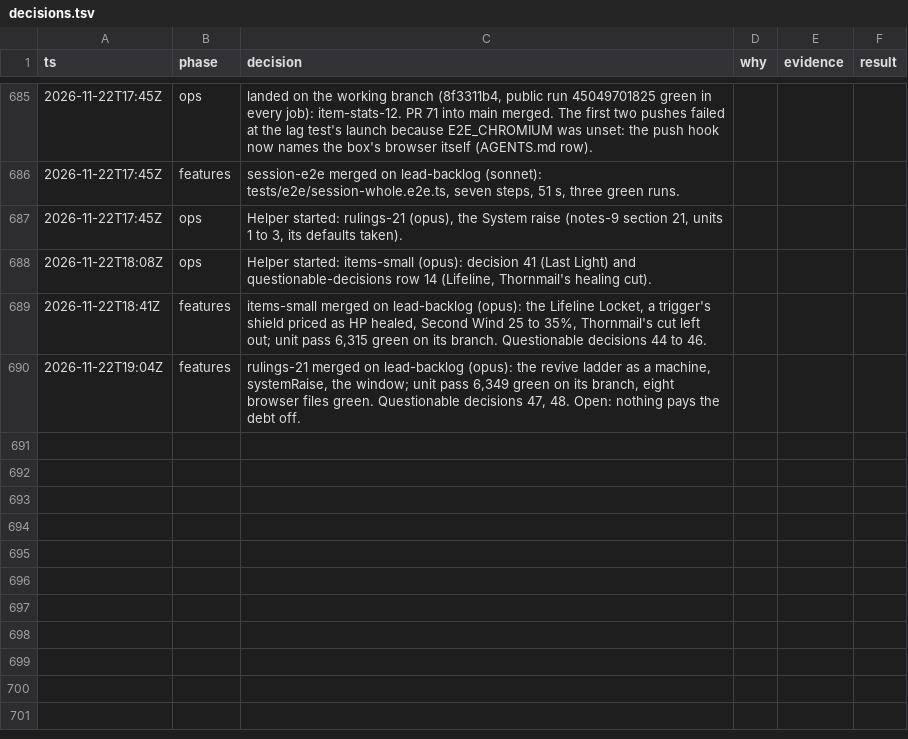
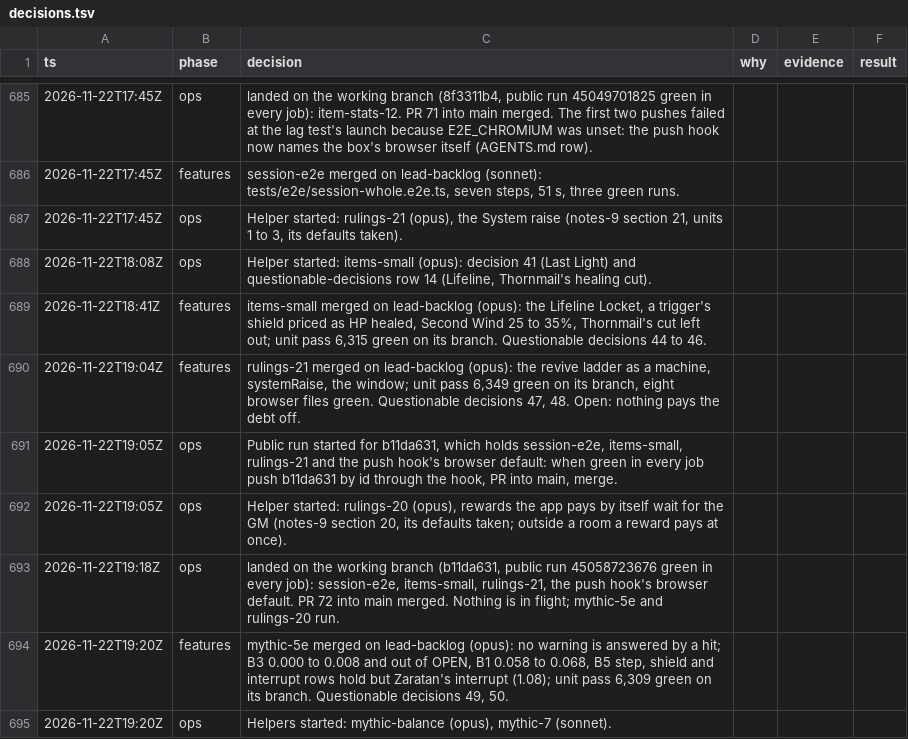
Before and after one commit to makoots-png/System-gaming-public, a TSV file: docs/agent-handoff/decisions.tsv, drawn as a sheet; only a part is shown, gaps mark what is left out; the diff names each change by its address in the sheet, - before the commit and + after, or states it on an @@ line.

```diff
--- a/docs/agent-handoff/decisions.tsv
+++ b/docs/agent-handoff/decisions.tsv
+row 691: 2026-11-22T19:05Z | ops | Public run started for b11da631, which holds session-e2e, items-small, rulings-21 and the push hook's browser default: when green in every job push b11da631 by id through the hook, PR into main, merge.
+row 692: 2026-11-22T19:05Z | ops | Helper started: rulings-20 (opus), rewards the app pays by itself wait for the GM (notes-9 section 20, its defaults taken; outside a room a reward pays at once).
+row 693: 2026-11-22T19:18Z | ops | landed on the working branch (b11da631, public run 45058723676 green in every job): session-e2e, items-small, rulings-21, the push hook's browser default. PR 72 into main merged. Nothing is in flight; mythic-5e and rulings-20 run.
+row 694: 2026-11-22T19:20Z | features | mythic-5e merged on lead-backlog (opus): no warning is answered by a hit; B3 0.000 to 0.008 and out of OPEN, B1 0.058 to 0.068, B5 step, shield and interrupt rows hold but Zaratan's interrupt (1.08); unit pass 6,309 green on its branch. Questionable decisions 49, 50.
+row 695: 2026-11-22T19:20Z | ops | Helpers started: mythic-balance (opus), mythic-7 (sonnet).
```
Also changed, not shown: 20 other files.
